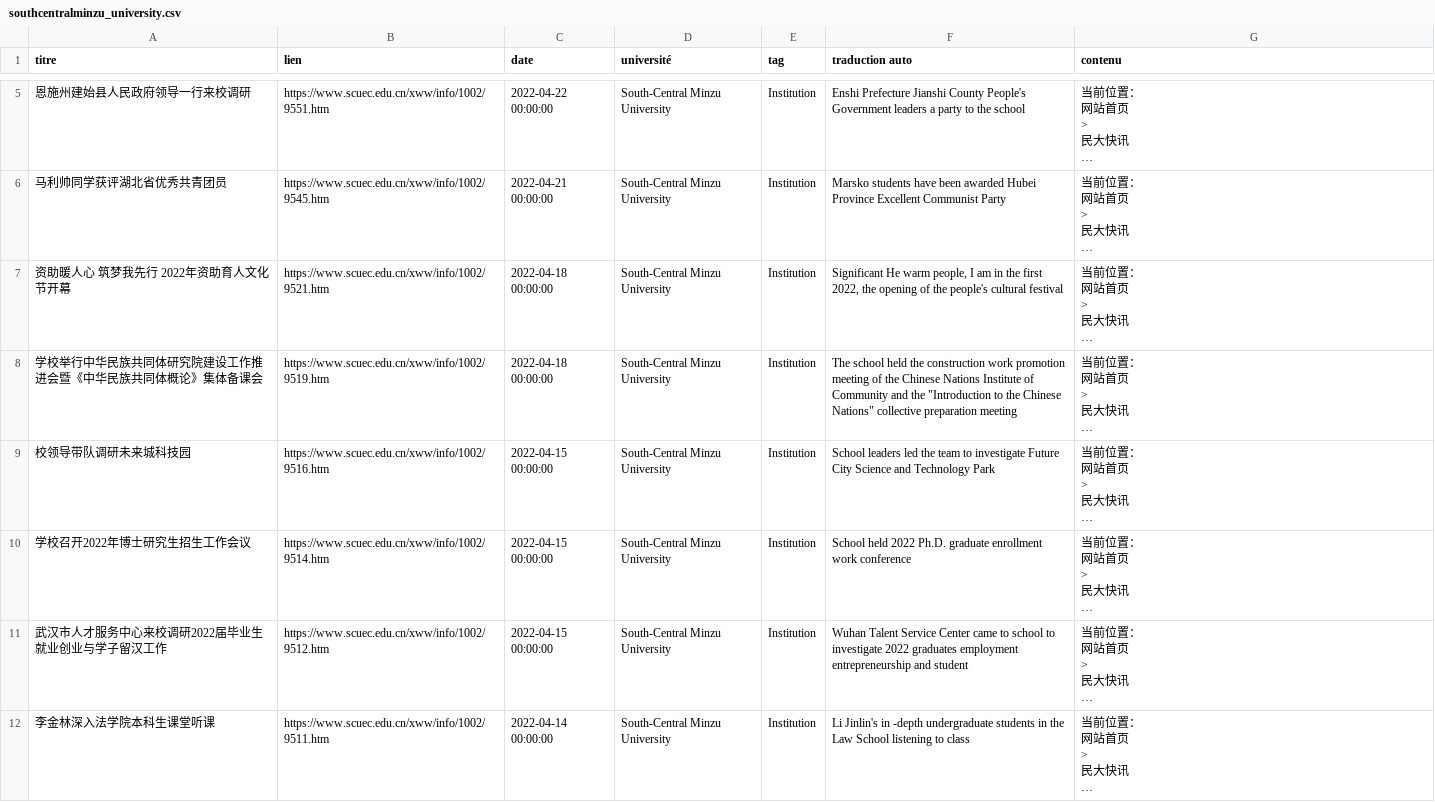
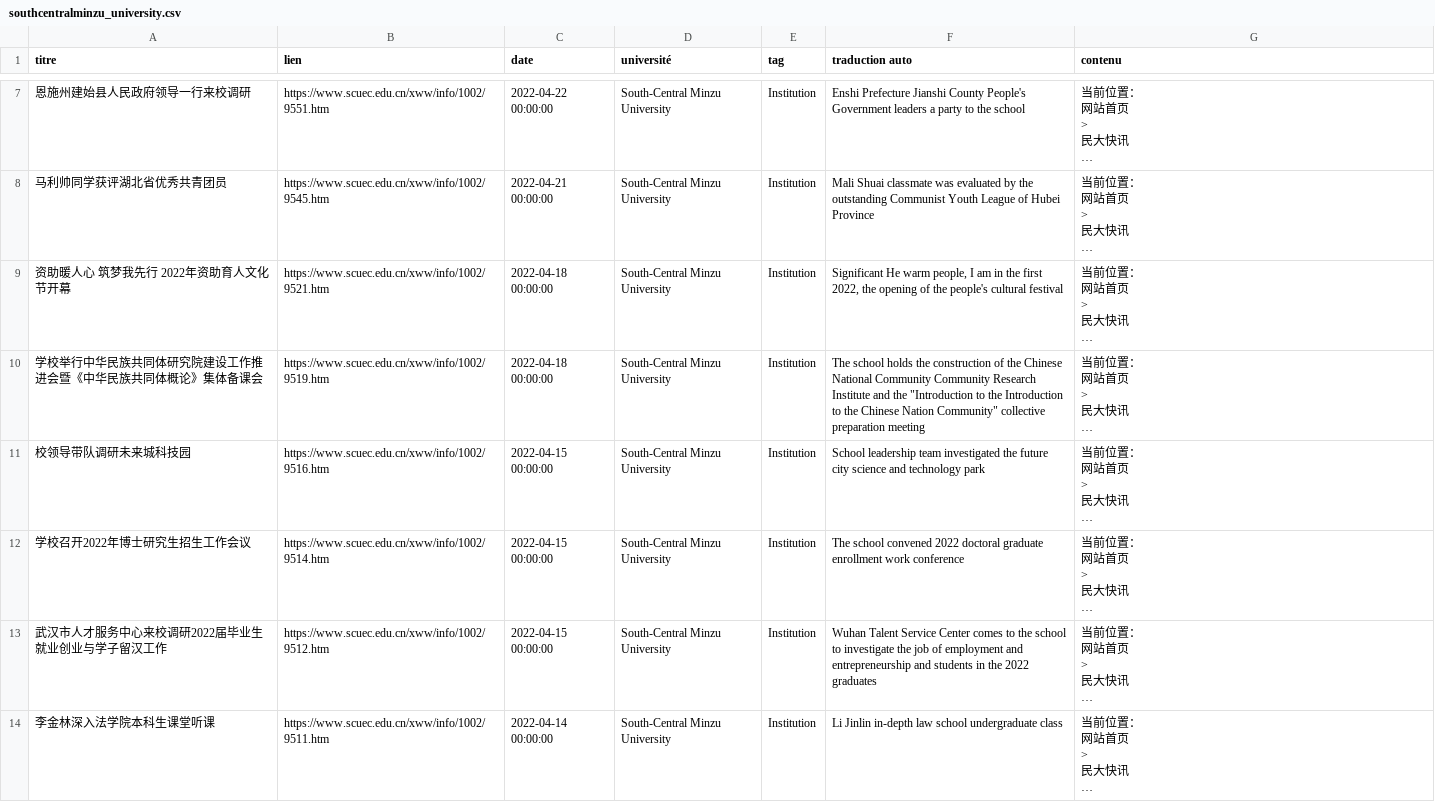
Before and after one commit to kudoeil/Hubei_universities_veille, a CSV file: universities/southcentralminzu_university.csv, drawn as a sheet; only a part is shown, gaps mark what is left out; long unchanged cells end in …; addresses are those after the commit; the diff covers the shown part only; the diff names each change by its address in the sheet, - before the commit and + after, or states it on an @@ line.

Commit message:
màj données

```diff
--- a/universities/southcentralminzu_university.csv
+++ b/universities/southcentralminzu_university.csv
-F8 (traduction auto): Marsko students have been awarded Hubei Province Excellent Communist Party
+F8 (traduction auto): Mali Shuai classmate was evaluated by the outstanding Communist Youth League of Hubei Province
-F10 (traduction auto): The school held the construction work promotion meeting of the Chinese Nations Institute of Community and the "Introduction to the Chinese Nations" collective preparation…
+F10 (traduction auto): The school holds the construction of the Chinese National Community Community Research Institute and the "Introduction to the Introduction to the Chinese Nation Community" collective preparation…
-F11 (traduction auto): School leaders led the team to investigate Future City Science and Technology Park
+F11 (traduction auto): School leadership team investigated the future city science and technology park
-F12 (traduction auto): School held 2022 Ph.D. graduate enrollment…
+F12 (traduction auto): The school convened 2022 doctoral graduate enrollment…
-F13 (traduction auto): …Service Center came to school to investigate 2022 graduates employment entrepreneurship and student
+F13 (traduction auto): …Service Center comes to the school to investigate the job of employment and entrepreneurship and students in the 2022 graduates
-F14 (traduction auto): Li Jinlin's in -depth undergraduate students in the Law School listening to class
+F14 (traduction auto): Li Jinlin in-depth law school undergraduate class
```
Also changed, not shown: 2 added rows, 2 moved rows and 13 edited cells elsewhere in this file.
